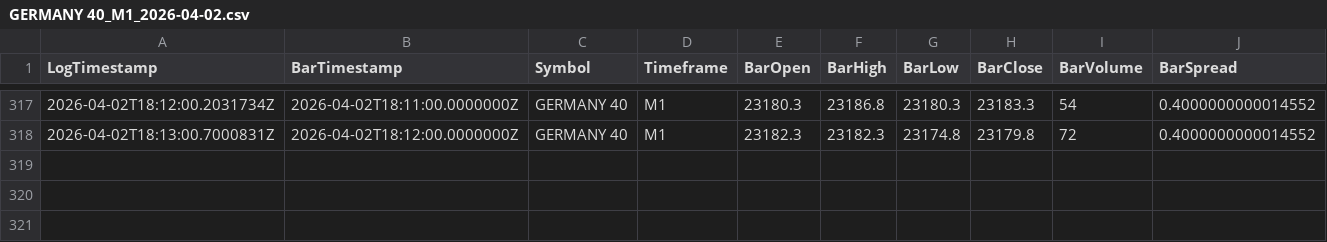
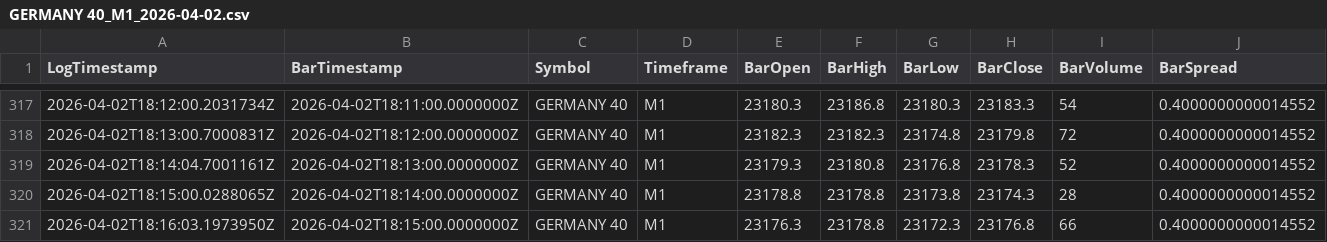
Before and after one commit to Estalvo/GeminiV26, a CSV file: Logs/Logs/Bars/GERMANY 40/GERMANY 40_M1_2026-04-02.csv, drawn as a sheet; only a part is shown, gaps mark what is left out; the diff names each change by its address in the sheet, - before the commit and + after, or states it on an @@ line.

```diff
--- a/Logs/Logs/Bars/GERMANY 40/GERMANY 40_M1_2026-04-02.csv
+++ b/Logs/Logs/Bars/GERMANY 40/GERMANY 40_M1_2026-04-02.csv
+row 319: 2026-04-02T18:14:04.7001161Z | 2026-04-02T18:13:00.0000000Z | GERMANY 40 | M1 | 23179.3 | 23180.8 | 23176.8 | 23178.3 | 52 | 0.4000000000014552
+row 320: 2026-04-02T18:15:00.0288065Z | 2026-04-02T18:14:00.0000000Z | GERMANY 40 | M1 | 23178.8 | 23178.8 | 23173.8 | 23174.3 | 28 | 0.4000000000014552
+row 321: 2026-04-02T18:16:03.1973950Z | 2026-04-02T18:15:00.0000000Z | GERMANY 40 | M1 | 23176.3 | 23178.8 | 23172.3 | 23176.8 | 66 | 0.4000000000014552
```
Also changed, not shown: Logs/Logs/Bars/AUDNZD/AUDNZD_M1_2026-04-02.csv, Logs/Logs/Bars/AUDUSD/AUDUSD_M1_2026-04-02.csv, 46 other files.
